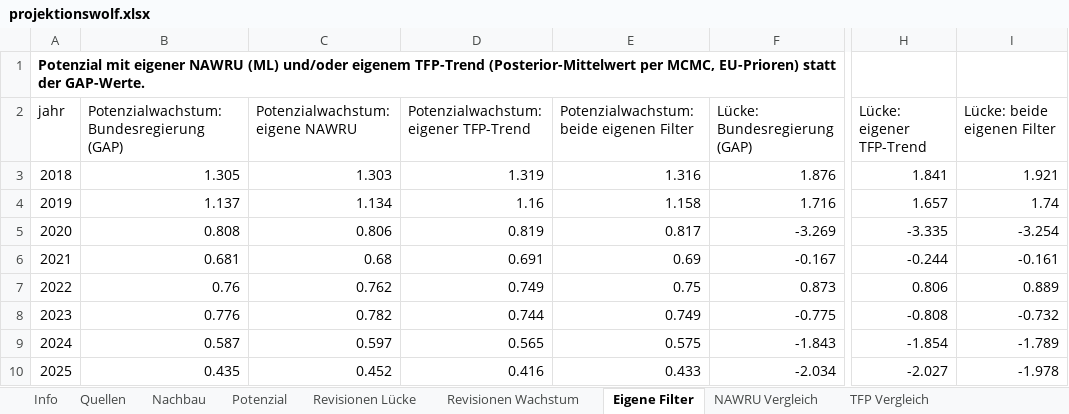
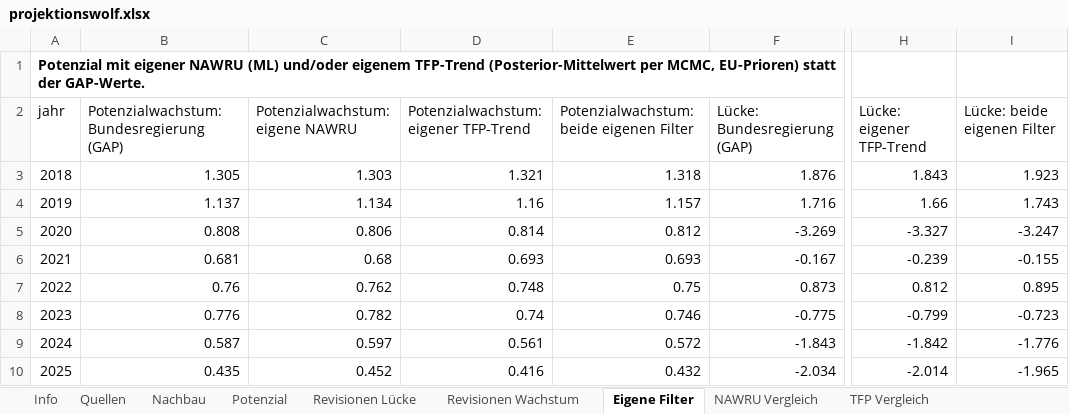
Before and after one commit to wfhungerland/projektionswolf, an Excel workbook: output/projektionswolf.xlsx, sheet Eigene Filter, drawn as a sheet; only a part is shown, gaps mark what is left out; values as stored, in another font and other column widths than the file's, no borders; the diff covers the shown part only; the diff names each change by its address in the sheet, - before the commit and + after, or states it on an @@ line.

```diff
--- a/output/projektionswolf.xlsx (sheet Eigene Filter)
+++ b/output/projektionswolf.xlsx (sheet Eigene Filter)
-D3: 1.319
+D3: 1.321
-E3: 1.316
+E3: 1.318
-H3 (Lücke: eigener TFP-Trend): 1.841
+H3 (Lücke: eigener TFP-Trend): 1.843
-I3 (Lücke: beide eigenen Filter): 1.921
+I3 (Lücke: beide eigenen Filter): 1.923
-E4: 1.158
+E4: 1.157
-H4 (Lücke: eigener TFP-Trend): 1.657
+H4 (Lücke: eigener TFP-Trend): 1.66
-I4 (Lücke: beide eigenen Filter): 1.74
+I4 (Lücke: beide eigenen Filter): 1.743
-D5: 0.819
+D5: 0.814
-E5: 0.817
+E5: 0.812
-H5 (Lücke: eigener TFP-Trend): -3.335
+H5 (Lücke: eigener TFP-Trend): -3.327
-I5 (Lücke: beide eigenen Filter): -3.254
+I5 (Lücke: beide eigenen Filter): -3.247
-D6: 0.691
+D6: 0.693
-E6: 0.69
+E6: 0.693
-H6 (Lücke: eigener TFP-Trend): -0.244
+H6 (Lücke: eigener TFP-Trend): -0.239
-I6 (Lücke: beide eigenen Filter): -0.161
+I6 (Lücke: beide eigenen Filter): -0.155
-D7: 0.749
+D7: 0.748
-H7 (Lücke: eigener TFP-Trend): 0.806
+H7 (Lücke: eigener TFP-Trend): 0.812
-I7 (Lücke: beide eigenen Filter): 0.889
+I7 (Lücke: beide eigenen Filter): 0.895
-D8: 0.744
+D8: 0.74
-E8: 0.749
+E8: 0.746
-H8 (Lücke: eigener TFP-Trend): -0.808
+H8 (Lücke: eigener TFP-Trend): -0.799
-I8 (Lücke: beide eigenen Filter): -0.732
+I8 (Lücke: beide eigenen Filter): -0.723
-D9: 0.565
+D9: 0.561
-E9: 0.575
+E9: 0.572
-H9 (Lücke: eigener TFP-Trend): -1.854
+H9 (Lücke: eigener TFP-Trend): -1.842
-I9 (Lücke: beide eigenen Filter): -1.789
+I9 (Lücke: beide eigenen Filter): -1.776
-E10: 0.433
+E10: 0.432
-H10 (Lücke: eigener TFP-Trend): -2.027
+H10 (Lücke: eigener TFP-Trend): -2.014
-I10 (Lücke: beide eigenen Filter): -1.978
+I10 (Lücke: beide eigenen Filter): -1.965
```
Also changed, not shown: 18 edited cells elsewhere in this sheet, sheet TFP Vergleich, sheet Filterparameter, sheet Info, sheet NAWRU Vergleich, other sheet tabs, 7 other files.
